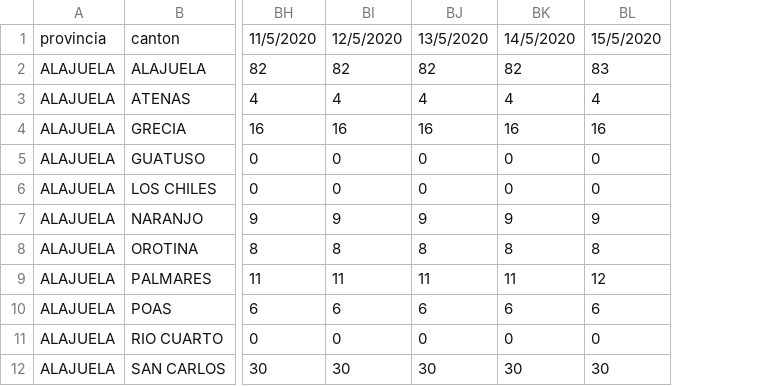
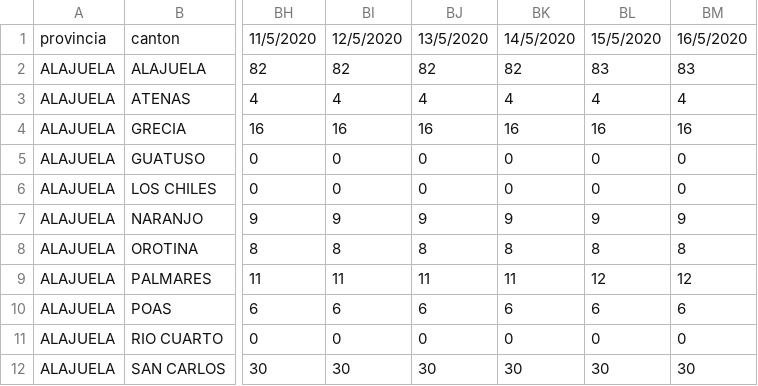
Before and after one commit to DabiaCenter/rastreador_covid_19_costa_rica, a CSV file: datos/covid19_cantones_cr.csv, drawn as a sheet; only a part is shown, gaps mark what is left out; the diff names each change by its address in the sheet, - before the commit and + after, or states it on an @@ line.

Commit message:
actualizacion de datos 16/5/2020

```diff
--- a/datos/covid19_cantones_cr.csv
+++ b/datos/covid19_cantones_cr.csv
+column BM, rows 1-12: 16/5/2020 | 83 | 4 | 16 | 0 | 0 | 9 | 8 | 12 | 6 | 0 | 30
```
Also changed, not shown: datos/covid19_general_cr.csv, 21 other files.
